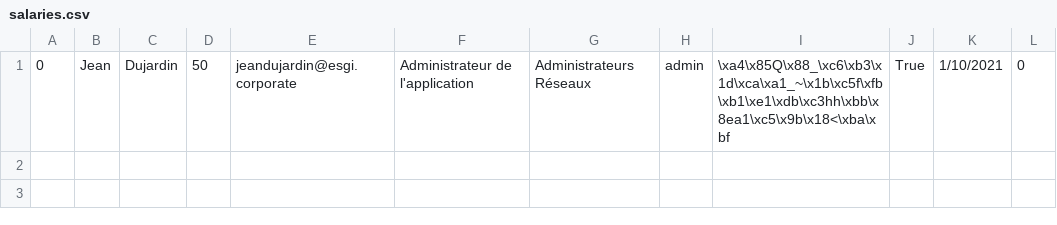
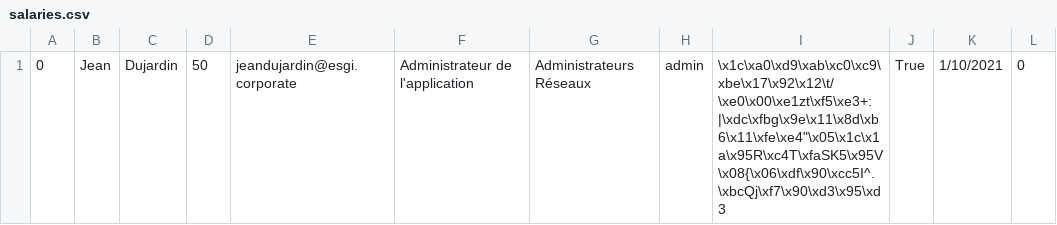
Before and after one commit to lZiemniak/PythonProject3SRC, a CSV file: salaries.csv, drawn as a sheet.

```diff
--- a/salaries.csv
+++ b/salaries.csv
@@ -1 +1 @@
-0,Jean,Dujardin,50,jeandujardin@esgi.corporate,Administrateur de l'application,Administrateurs Réseaux,admin,\xa4\x85Q\x88_\xc6\xb3\x1d\xca\xa1_~\x1b\xc5f\xfb\xb1\xe1\xdb\xc3hh\xbb\x8ea1\xc5\x9b\x18<\xba\xbf,True,1/10/2021,0
+0,Jean,Dujardin,50,jeandujardin@esgi.corporate,Administrateur de l'application,Administrateurs Réseaux,admin,\x1c\xa0\xd9\xab\xc0\xc9\xbe\x17\x92\x12\t/\xe0\x00\xe1zt\xf5\xe3+:|\xdc\xfbg\x9e\x11\x8d\xb6\x11\xfe\xe4"\x05\x1c\x1a\x95R\xc4T\xfaSK5\x95V\x08{\x06\xdf\x90\xcc5I^.\xbcQj\xf7\x90\xd3\x95\xd3,True,1/10/2021,0
```
Also changed, not shown: 2 other files.
